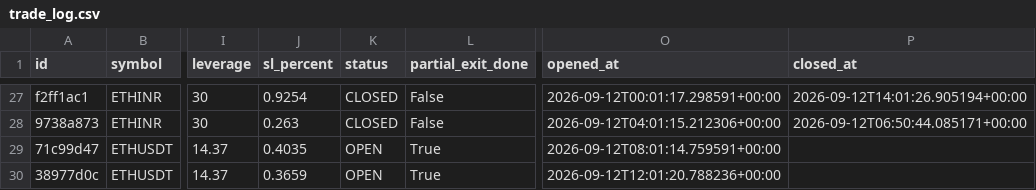
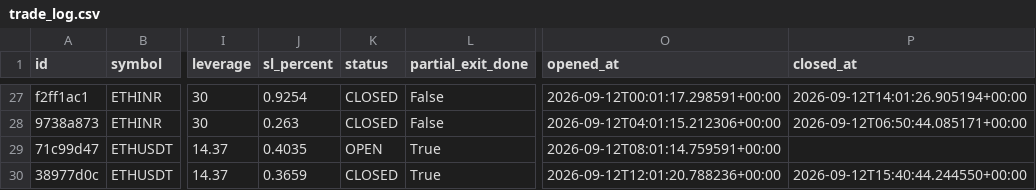
Before and after one commit to 09vinodsoni-cmd/supercpr-bot, a CSV file: trade_log.csv, drawn as a sheet; only a part is shown, gaps mark what is left out; the diff names each change by its address in the sheet, - before the commit and + after, or states it on an @@ line.

```diff
--- a/trade_log.csv
+++ b/trade_log.csv
-K30 (status): OPEN
+K30 (status): CLOSED
-P30 (closed_at): (empty)
+P30 (closed_at): 2026-09-12T15:40:44.244550+00:00
```
Also changed, not shown: 1 other file.
